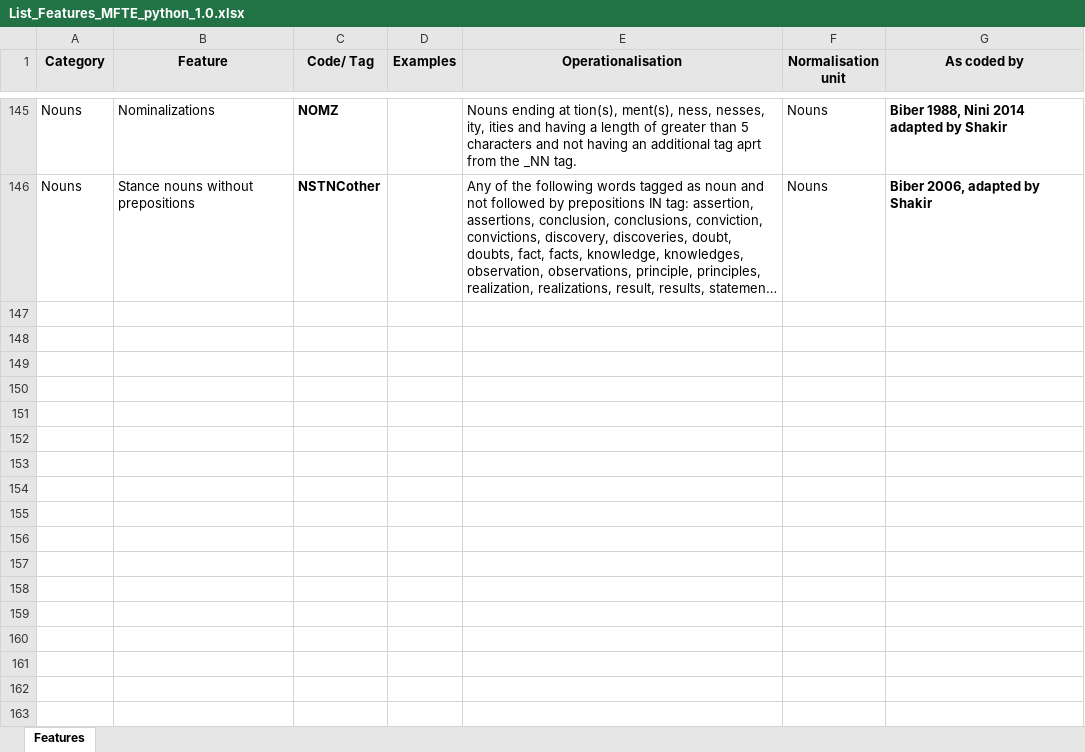
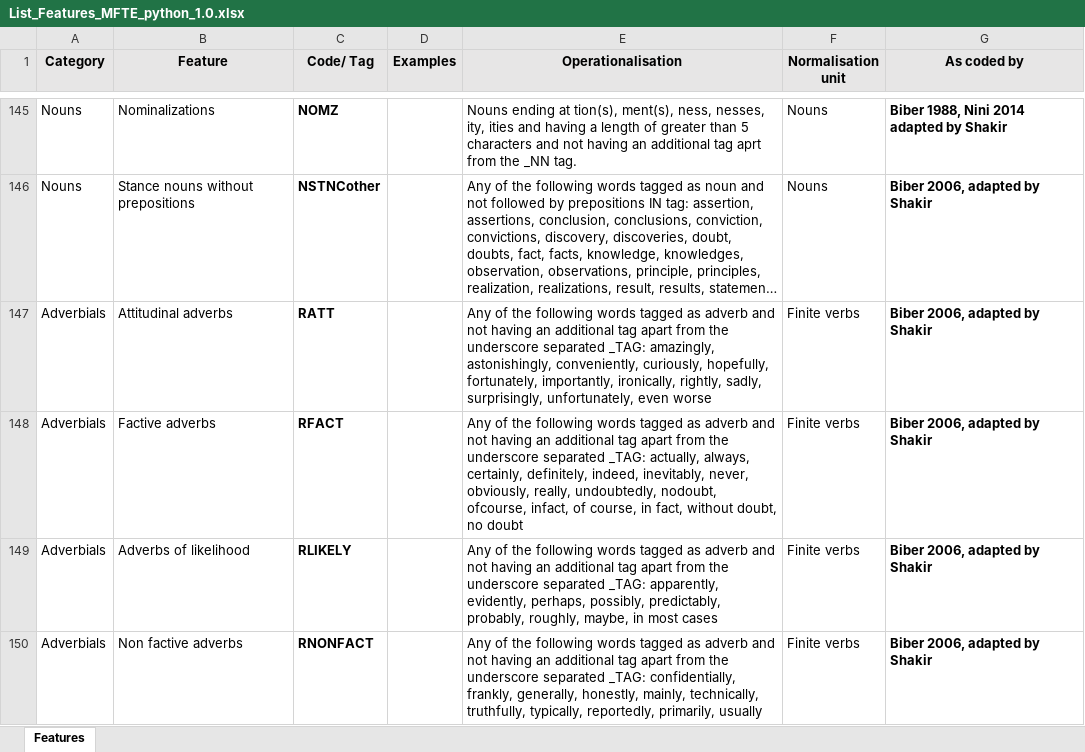
Before and after one commit to mshakirDr/MFTE, an Excel workbook: List_Features_MFTE_python_1.0.xlsx, sheet Features, drawn as a sheet; only a part is shown, gaps mark what is left out; long unchanged cells end in …; values as stored, in another font and other column widths than the file's, no borders; charts and pictures and table styles not drawn; the diff names each change by its address in the sheet, - before the commit and + after, or states it on an @@ line.

Commit message:
added adverb categories

```diff
--- a/List_Features_MFTE_python_1.0.xlsx (sheet Features)
+++ b/List_Features_MFTE_python_1.0.xlsx (sheet Features)
+row 147: Adverbials | Attitudinal adverbs | RATT |  | Any of the following words tagged as adverb and not having an additional tag apart from the underscore separated _TAG: amazingly, astonishingly, conveniently, curiously, hopefully, fortunately, importantly, ironically, rightly, sadly, surprisingly, unfortunately, even worse | Finite verbs | Biber 2006, adapted by Shakir
+row 148: Adverbials | Factive adverbs | RFACT |  | Any of the following words tagged as adverb and not having an additional tag apart from the underscore separated _TAG: actually, always, certainly, definitely, indeed, inevitably, never, obviously, really, undoubtedly, nodoubt, ofcourse, infact, of course, in fact, without doubt, no doubt | Finite verbs | Biber 2006, adapted by Shakir
+row 149: Adverbials | Adverbs of likelihood | RLIKELY |  | Any of the following words tagged as adverb and not having an additional tag apart from the underscore separated _TAG: apparently, evidently, perhaps, possibly, predictably, probably, roughly, maybe, in most cases | Finite verbs | Biber 2006, adapted by Shakir
+row 150: Adverbials | Non factive adverbs | RNONFACT |  | Any of the following words tagged as adverb and not having an additional tag apart from the underscore separated _TAG: confidentially, frankly, generally, honestly, mainly, technically, truthfully, typically, reportedly, primarily, usually | Finite verbs | Biber 2006, adapted by Shakir
```
